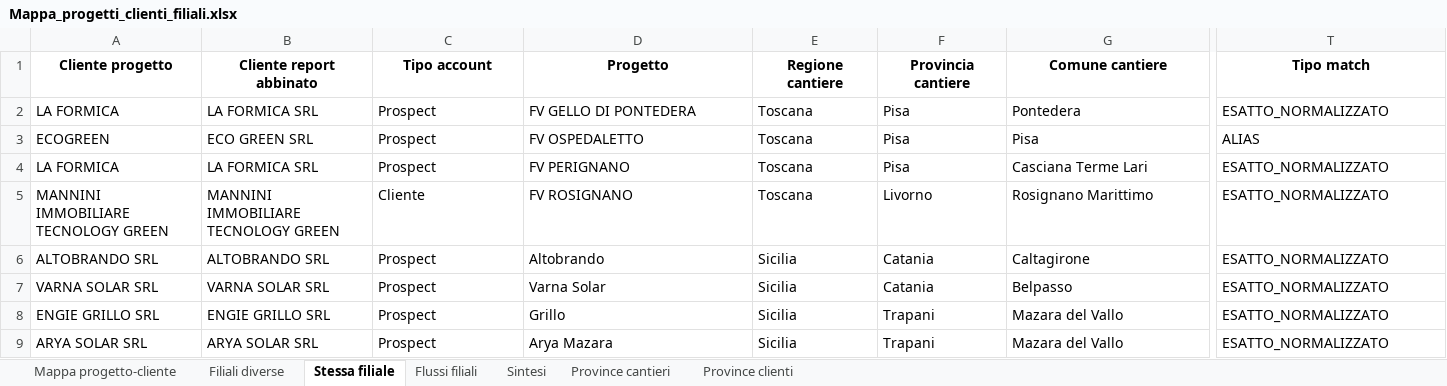
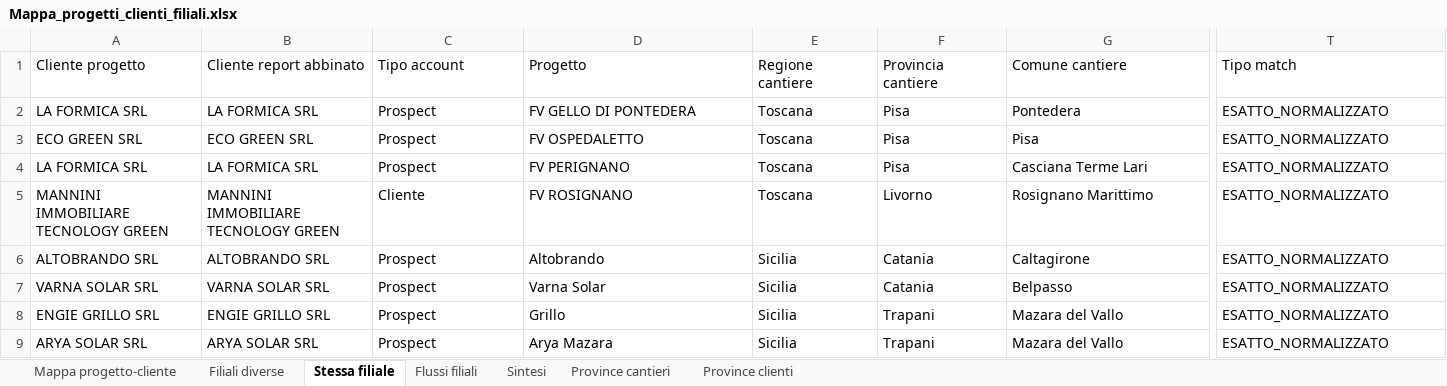
Before and after one commit to EmAnzi3/pv_echarts, an Excel workbook: output/Mappa_progetti_clienti_filiali.xlsx, sheet Stessa filiale, drawn as a sheet; only a part is shown, gaps mark what is left out; values as stored, in another font and other column widths than the file's, no borders; the diff covers the shown part only; the diff names each change by its address in the sheet, - before the commit and + after, or states it on an @@ line.

```diff
--- a/output/Mappa_progetti_clienti_filiali.xlsx (sheet Stessa filiale)
+++ b/output/Mappa_progetti_clienti_filiali.xlsx (sheet Stessa filiale)
@@ A1:T1 bold: on → off, alignment: center → left @@
-A2 (Cliente progetto): LA FORMICA
+A2 (Cliente progetto): LA FORMICA SRL
-A3 (Cliente progetto): ECOGREEN
+A3 (Cliente progetto): ECO GREEN SRL
-T3 (Tipo match): ALIAS
+T3 (Tipo match): ESATTO_NORMALIZZATO
-A4 (Cliente progetto): LA FORMICA
+A4 (Cliente progetto): LA FORMICA SRL
```
Also changed, not shown: cell formats elsewhere in this sheet, sheet Mappa progetto-cliente, sheet Filiali diverse, sheet Province cantieri, sheet Flussi filiali, sheet Province clienti, sheet Sintesi, output/audit_abbinamenti.xlsx, 2 other files.
